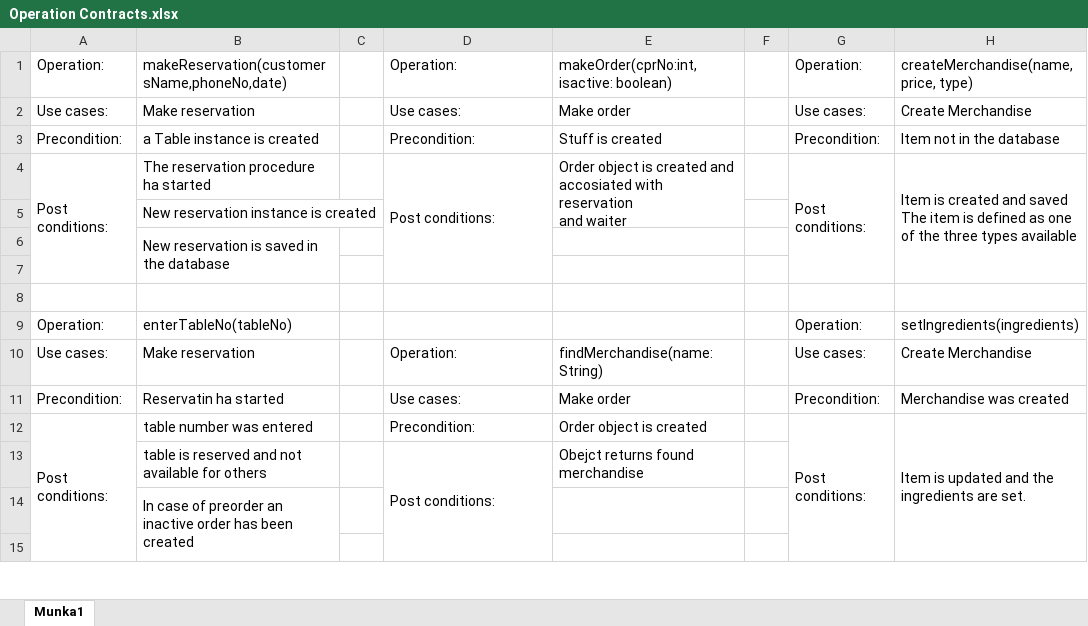
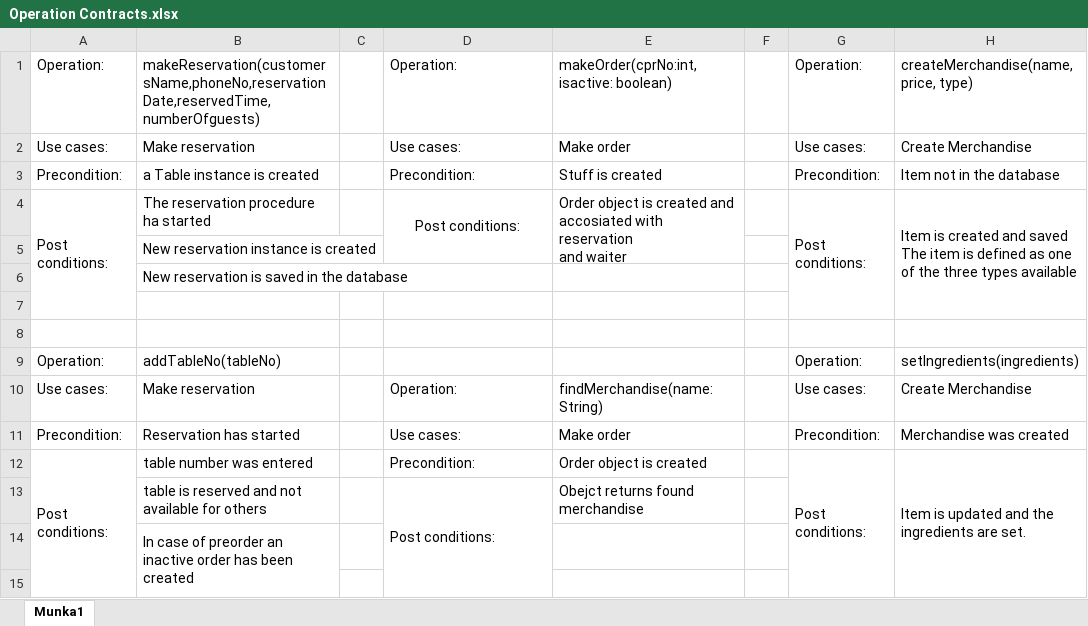
Before and after one commit to janix89/dmai0914-semester2-finalProject-group3, an Excel workbook: System development files/Operation Contracts.xlsx, sheet Munka1, drawn as a sheet; only a part is shown; values as stored, in another font and other column widths than the file's, no borders; the diff covers the shown part only; the diff names each change by its address in the sheet, - before the commit and + after, or states it on an @@ line.

```diff
--- a/System development files/Operation Contracts.xlsx (sheet Munka1)
+++ b/System development files/Operation Contracts.xlsx (sheet Munka1)
-B1: makeReservation(customersName,phoneNo,date)
+B1: makeReservation(customersName,phoneNo,reservationDate,reservedTime, numberOfguests)
-D4 alignment: left
+D4 alignment: center
-D4:D7 merged
+D4:D5 merged
-B6:B7 merged
-B9: enterTableNo(tableNo)
+B9: addTableNo(tableNo)
-B11: Reservatin ha started
+B11: Reservation has started
```
Also changed, not shown: 30 removed rows, 4 edited cells and merged cells elsewhere in this sheet.
